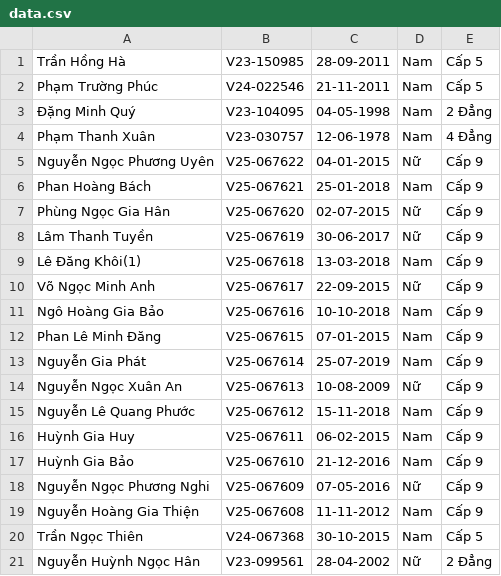
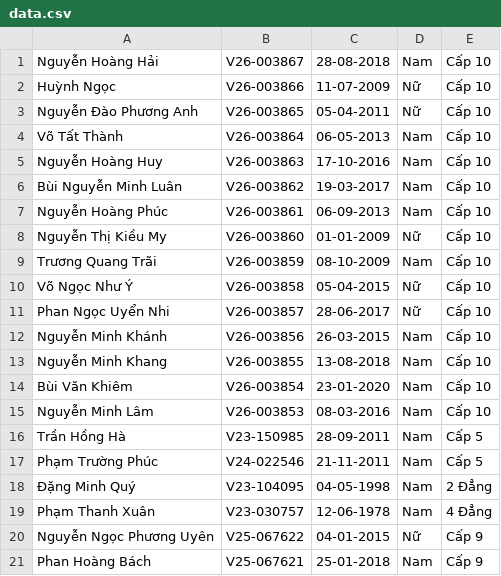
Before and after one commit to nhanhoang034/LopVo, a CSV file: data.csv, drawn as a sheet; only a part is shown; the shorter side is filled out with more unchanged rows.

Commit message:
Add files via upload

```diff
--- a/data.csv
+++ b/data.csv
@@ -1 +1,16 @@
+Nguyễn Hoàng Hải,V26-003867,28-08-2018,Nam,Cấp 10
+Huỳnh Ngọc,V26-003866,11-07-2009,Nữ,Cấp 10
+Nguyễn Đào Phương Anh,V26-003865,05-04-2011,Nữ,Cấp 10
+Võ Tất Thành,V26-003864,06-05-2013,Nam,Cấp 10
+Nguyễn Hoàng Huy,V26-003863,17-10-2016,Nam,Cấp 10
+Bùi Nguyễn Minh Luân,V26-003862,19-03-2017,Nam,Cấp 10
+Nguyễn Hoàng Phúc,V26-003861,06-09-2013,Nam,Cấp 10
+Nguyễn Thị Kiều My,V26-003860,01-01-2009,Nữ,Cấp 10
+Trương Quang Trãi,V26-003859,08-10-2009,Nam,Cấp 10
+Võ Ngọc Như Ý,V26-003858,05-04-2015,Nữ,Cấp 10
+Phan Ngọc Uyển Nhi,V26-003857,28-06-2017,Nữ,Cấp 10
+Nguyễn Minh Khánh,V26-003856,26-03-2015,Nam,Cấp 10
+Nguyễn Minh Khang,V26-003855,13-08-2018,Nam,Cấp 10
+Bùi Văn Khiêm,V26-003854,23-01-2020,Nam,Cấp 10
+Nguyễn Minh Lâm,V26-003853,08-03-2016,Nam,Cấp 10
 Trần Hồng Hà,V23-150985,28-09-2011,Nam,Cấp 5
```
